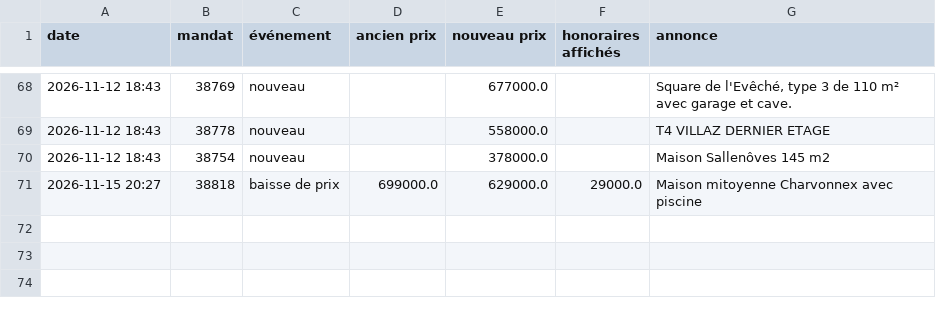
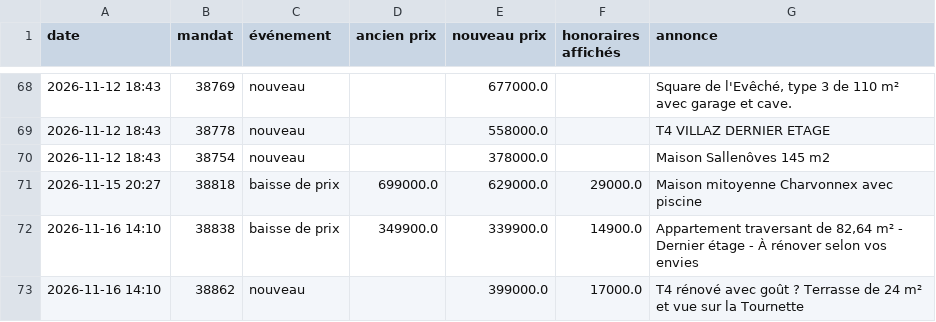
Before and after one commit to paulineberner74/veille-pascal-immo, a CSV file: data/historique.csv, drawn as a sheet; only a part is shown, gaps mark what is left out.

```diff
--- a/data/historique.csv
+++ b/data/historique.csv
@@ -71 +71,3 @@
 2026-11-15 20:27;38818;baisse de prix;699000.0;629000.0;29000.0;Maison mitoyenne Charvonnex avec piscine
+2026-11-16 14:10;38838;baisse de prix;349900.0;339900.0;14900.0;Appartement traversant de 82,64 m² - Dernier étage - À rénover selon vos envies
+2026-11-16 14:10;38862;nouveau;;399000.0;17000.0;T4 rénové avec goût ? Terrasse de 24 m² et vue sur la Tournette
```
Also changed, not shown: data/annonces_en_ligne.csv, 1 other file.
